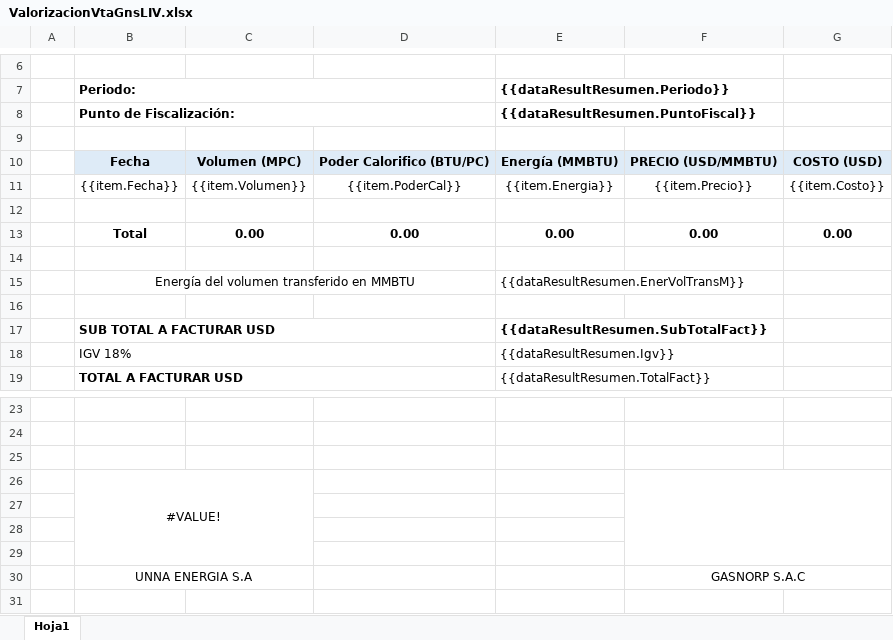
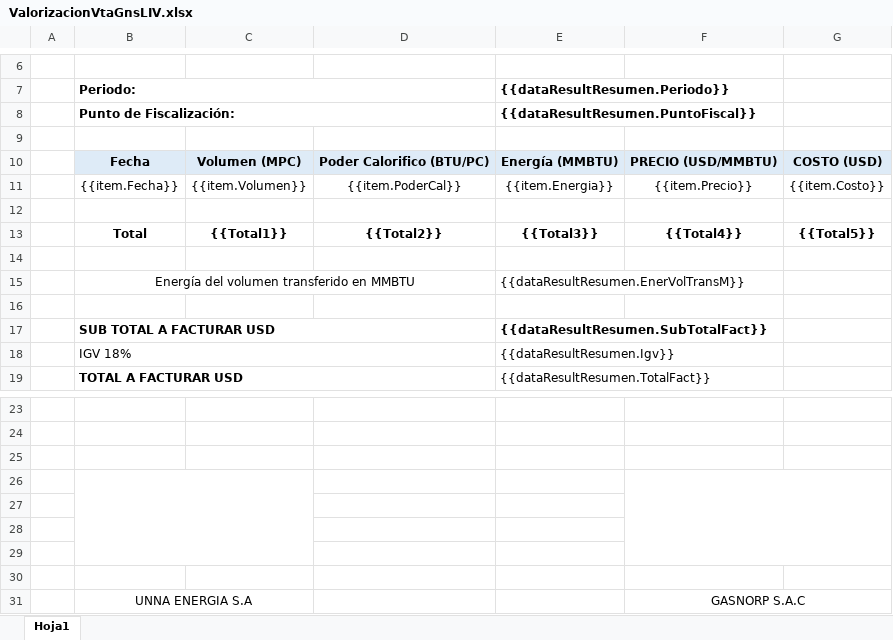
Before and after one commit to extspperu/UnnaReportesOperativos, an Excel workbook: Unna.OperationalReport.WebSite/wwwroot/plantillas/reporte/quincenal/ValorizacionVtaGnsLIV.xlsx, sheet Hoja1, drawn as a sheet; only a part is shown, gaps mark what is left out; values as stored, in another font and other column widths than the file's, no borders; charts and pictures not drawn; removed rows and columns are numbered as before the commit, all else as after; the diff names each change by its address in the sheet, - before the commit and + after, or states it on an @@ line.

Commit message:
Se realizaron cambios de reporte quincenal

```diff
--- a/Unna.OperationalReport.WebSite/wwwroot/plantillas/reporte/quincenal/ValorizacionVtaGnsLIV.xlsx (sheet Hoja1)
+++ b/Unna.OperationalReport.WebSite/wwwroot/plantillas/reporte/quincenal/ValorizacionVtaGnsLIV.xlsx (sheet Hoja1)
-row 13:  | Total | 0.00 | 0.00 | 0.00 | 0.00 | 0.00
+row 13:  | Total | {{Total1}} | {{Total2}} | {{Total3}} | {{Total4}} | {{Total5}}
-B26 (Periodo:): #VALUE!
+B26 (Periodo:): (empty)
-B26:C29 merged
+B26:C29 merged
-F26:G29 merged
+F26:G29 merged
+row 27: (empty)
```
Also changed, not shown: charts or pictures, Unna.OperationalReport.WebSite/wwwroot/plantillas/reporte/quincenal/ResumenBalanceEnergLIV.xlsx, 13 other files.
